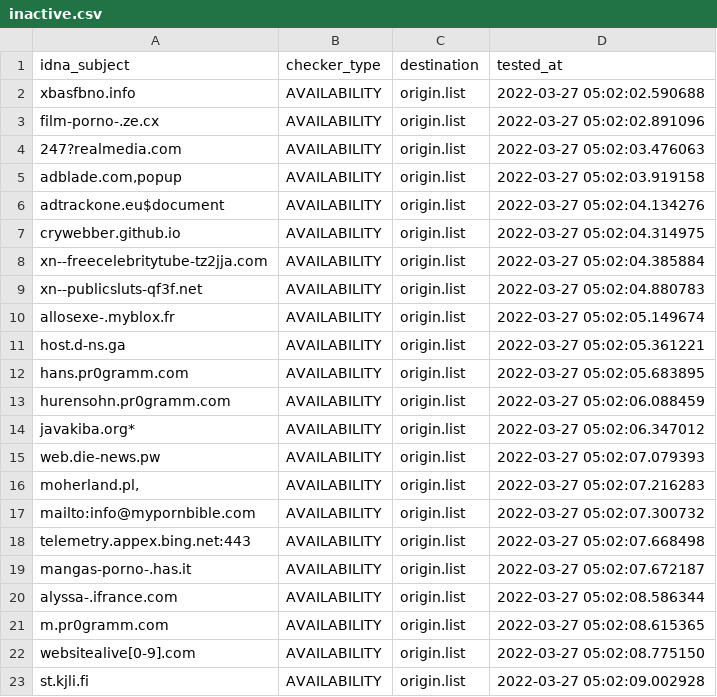
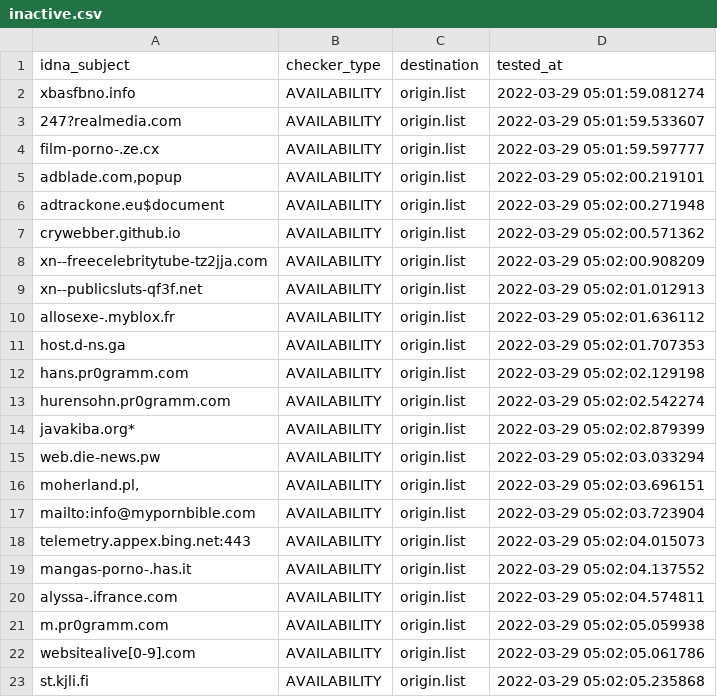
Before and after one commit to dead-hosts/repository-structure, a CSV file: .pyfunceble/inactive.csv, drawn as a sheet.

```diff
--- a/.pyfunceble/inactive.csv
+++ b/.pyfunceble/inactive.csv
@@ -1,23 +1,23 @@
 idna_subject,checker_type,destination,tested_at
-xbasfbno.info,AVAILABILITY,origin.list,2022-03-27 05:02:02.590688
-film-porno-.ze.cx,AVAILABILITY,origin.list,2022-03-27 05:02:02.891096
-247?realmedia.com,AVAILABILITY,origin.list,2022-03-27 05:02:03.476063
-"adblade.com,popup",AVAILABILITY,origin.list,2022-03-27 05:02:03.919158
-adtrackone.eu$document,AVAILABILITY,origin.list,2022-03-27 05:02:04.134276
-crywebber.github.io,AVAILABILITY,origin.list,2022-03-27 05:02:04.314975
-xn--freecelebritytube-tz2jja.com,AVAILABILITY,origin.list,2022-03-27 05:02:04.385884
-xn--publicsluts-qf3f.net,AVAILABILITY,origin.list,2022-03-27 05:02:04.880783
-allosexe-.myblox.fr,AVAILABILITY,origin.list,2022-03-27 05:02:05.149674
-host.d-ns.ga,AVAILABILITY,origin.list,2022-03-27 05:02:05.361221
-hans.pr0gramm.com,AVAILABILITY,origin.list,2022-03-27 05:02:05.683895
-hurensohn.pr0gramm.com,AVAILABILITY,origin.list,2022-03-27 05:02:06.088459
-javakiba.org*,AVAILABILITY,origin.list,2022-03-27 05:02:06.347012
-web.die-news.pw,AVAILABILITY,origin.list,2022-03-27 05:02:07.079393
-"moherland.pl,",AVAILABILITY,origin.list,2022-03-27 05:02:07.216283
-mailto:info@mypornbible.com,AVAILABILITY,origin.list,2022-03-27 05:02:07.300732
-telemetry.appex.bing.net:443,AVAILABILITY,origin.list,2022-03-27 05:02:07.668498
-mangas-porno-.has.it,AVAILABILITY,origin.list,2022-03-27 05:02:07.672187
-alyssa-.ifrance.com,AVAILABILITY,origin.list,2022-03-27 05:02:08.586344
-m.pr0gramm.com,AVAILABILITY,origin.list,2022-03-27 05:02:08.615365
-websitealive[0-9].com,AVAILABILITY,origin.list,2022-03-27 05:02:08.775150
-st.kjli.fi,AVAILABILITY,origin.list,2022-03-27 05:02:09.002928
+xbasfbno.info,AVAILABILITY,origin.list,2022-03-29 05:01:59.081274
+247?realmedia.com,AVAILABILITY,origin.list,2022-03-29 05:01:59.533607
+film-porno-.ze.cx,AVAILABILITY,origin.list,2022-03-29 05:01:59.597777
+"adblade.com,popup",AVAILABILITY,origin.list,2022-03-29 05:02:00.219101
+adtrackone.eu$document,AVAILABILITY,origin.list,2022-03-29 05:02:00.271948
+crywebber.github.io,AVAILABILITY,origin.list,2022-03-29 05:02:00.571362
+xn--freecelebritytube-tz2jja.com,AVAILABILITY,origin.list,2022-03-29 05:02:00.908209
+xn--publicsluts-qf3f.net,AVAILABILITY,origin.list,2022-03-29 05:02:01.012913
+allosexe-.myblox.fr,AVAILABILITY,origin.list,2022-03-29 05:02:01.636112
+host.d-ns.ga,AVAILABILITY,origin.list,2022-03-29 05:02:01.707353
+hans.pr0gramm.com,AVAILABILITY,origin.list,2022-03-29 05:02:02.129198
+hurensohn.pr0gramm.com,AVAILABILITY,origin.list,2022-03-29 05:02:02.542274
+javakiba.org*,AVAILABILITY,origin.list,2022-03-29 05:02:02.879399
+web.die-news.pw,AVAILABILITY,origin.list,2022-03-29 05:02:03.033294
+"moherland.pl,",AVAILABILITY,origin.list,2022-03-29 05:02:03.696151
+mailto:info@mypornbible.com,AVAILABILITY,origin.list,2022-03-29 05:02:03.723904
+telemetry.appex.bing.net:443,AVAILABILITY,origin.list,2022-03-29 05:02:04.015073
+mangas-porno-.has.it,AVAILABILITY,origin.list,2022-03-29 05:02:04.137552
+alyssa-.ifrance.com,AVAILABILITY,origin.list,2022-03-29 05:02:04.574811
+m.pr0gramm.com,AVAILABILITY,origin.list,2022-03-29 05:02:05.059938
+websitealive[0-9].com,AVAILABILITY,origin.list,2022-03-29 05:02:05.061786
+st.kjli.fi,AVAILABILITY,origin.list,2022-03-29 05:02:05.235868
```
Also changed, not shown: 13 other files.
